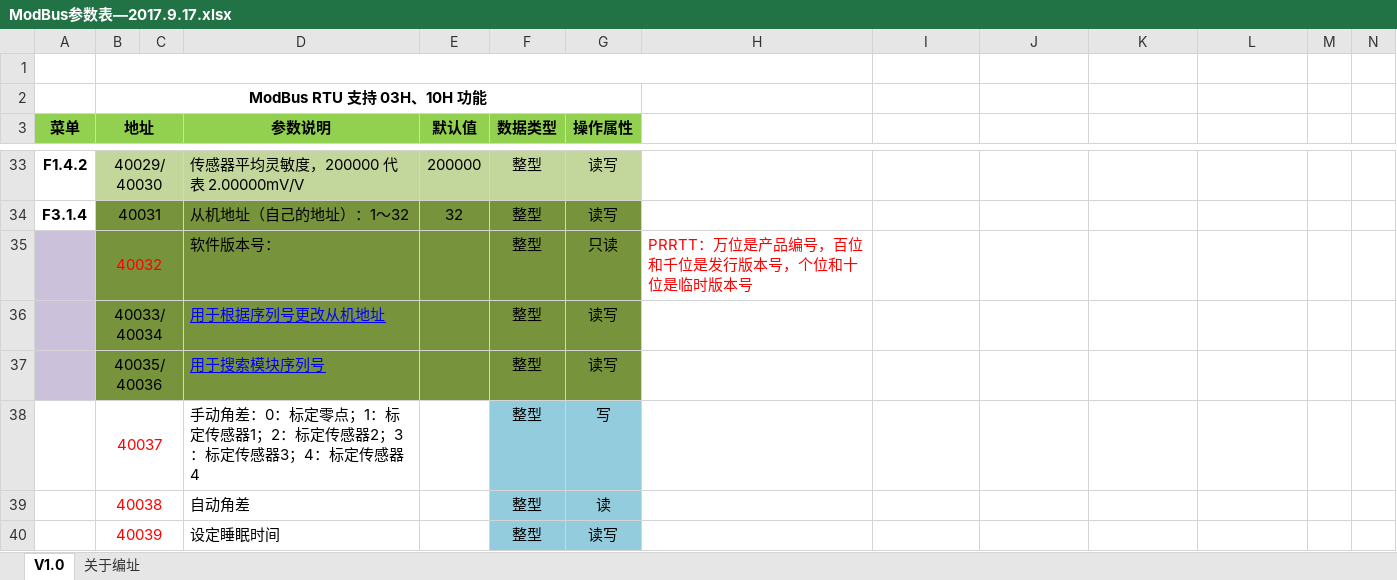
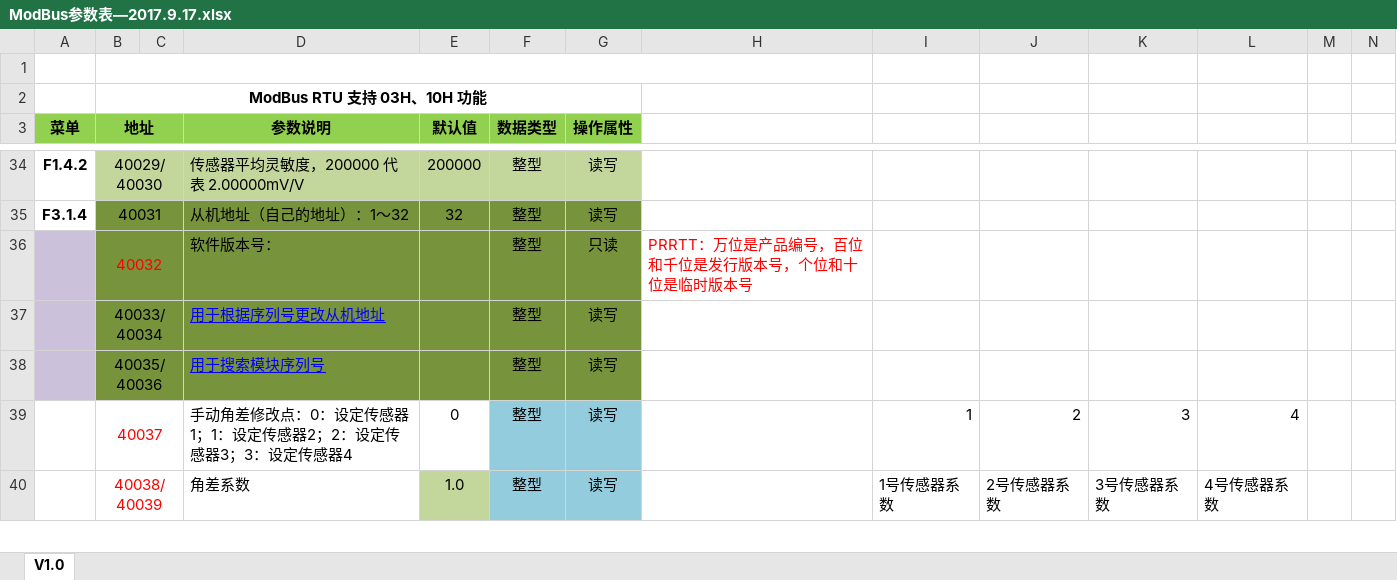
Before and after one commit to byteman/byScaler, an Excel workbook: doc/ModBus参数表—2017.9.17.xlsx, sheet V1.0, drawn as a sheet; only a part is shown, gaps mark what is left out; values as stored, in another font and other column widths than the file's, no borders; removed rows and columns are numbered as before the commit, all else as after; the diff covers the shown part only; the diff names each change by its address in the sheet, - before the commit and + after, or states it on an @@ line.

```diff
--- a/doc/ModBus参数表—2017.9.17.xlsx (sheet V1.0)
+++ b/doc/ModBus参数表—2017.9.17.xlsx (sheet V1.0)
-sheet tab: 关于编址
-D39 (参数说明): 手动角差：0：标定零点；1：标定传感器1；2：标定传感器2；3：标定传感器3；4：标定传感器4
+D39 (参数说明): 手动角差修改点：0：设定传感器1；1：设定传感器2；2：设定传感器3；3：设定传感器4
-E39 (默认值): (empty)
+E39 (默认值): 0
-G39 (操作属性): 写
+G39 (操作属性): 读写
-I39: (empty)
+I39: 1
-J39: (empty)
+J39: 2
-K39: (empty)
+K39: 3
-L39: (empty)
+L39: 4
-row 39:  | 40038 |  | 自动角差 |  | 整型 | 读
-row 40:  | 40039 |  | 设定睡眠时间 |  | 整型 | 读写
+row 40:  | 40038/40039 |  | 角差系数 | 1.0 | 整型 | 读写 |  | 1号传感器系数 | 2号传感器系数 | 3号传感器系数 | 4号传感器系数
```
Also changed, not shown: 3 added rows and 7 edited cells elsewhere in this sheet, 5 other files.
